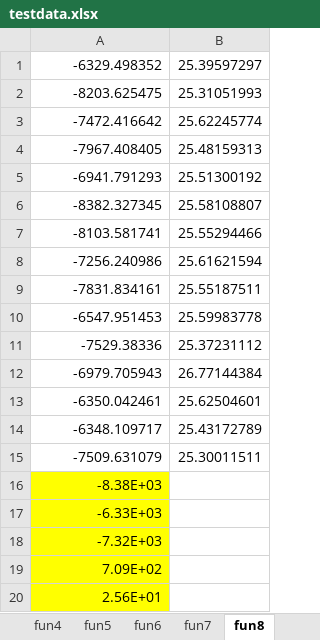
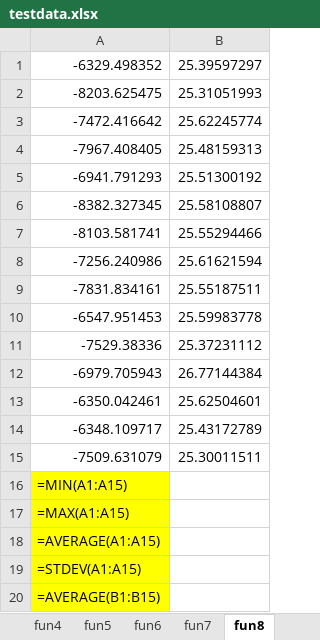
Before and after one commit to Lovirr/BSFPA, an Excel workbook: Flower pollination algorithm/FA/Data/testdata.xlsx, sheet fun8, drawn as a sheet; values as stored, in another font and other column widths than the file's, no borders; formulas without a stored value are shown as written; the diff names each change by its address in the sheet, - before the commit and + after, or states it on an @@ line.

```diff
--- a/Flower pollination algorithm/FA/Data/testdata.xlsx (sheet fun8)
+++ b/Flower pollination algorithm/FA/Data/testdata.xlsx (sheet fun8)
-A16: -8.38E+03
+A16: =MIN(A1:A15)
-A17: -6.33E+03
+A17: =MAX(A1:A15)
-A18: -7.32E+03
+A18: =AVERAGE(A1:A15)
-A19: 7.09E+02
+A19: =STDEV(A1:A15)
-A20: 2.56E+01
+A20: =AVERAGE(B1:B15)
```
Also changed, not shown: sheet fun9, sheet fun10, sheet fun5, sheet fun6, sheet fun7, sheet fun3, 3 more sheets, other sheet tabs, 2 other files.
